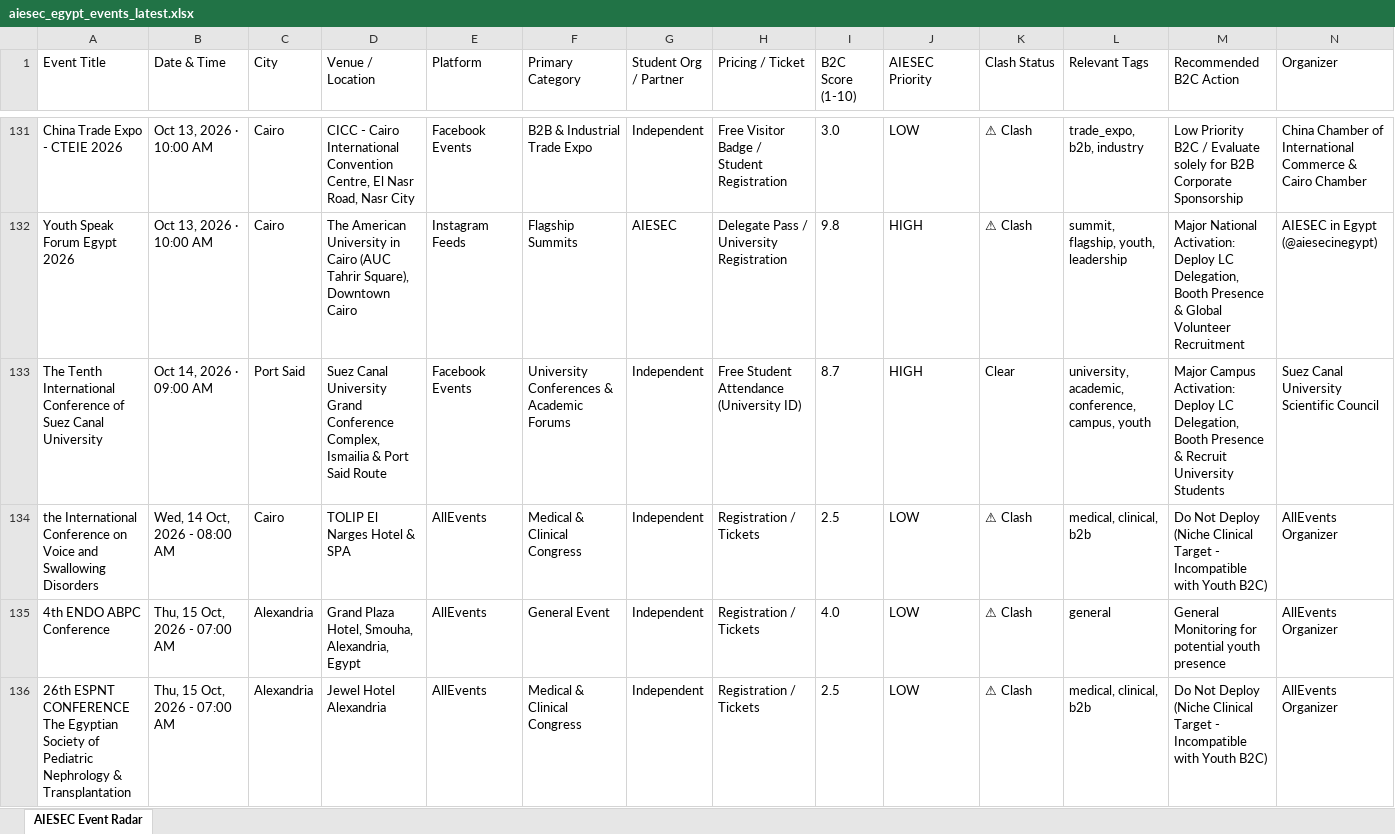
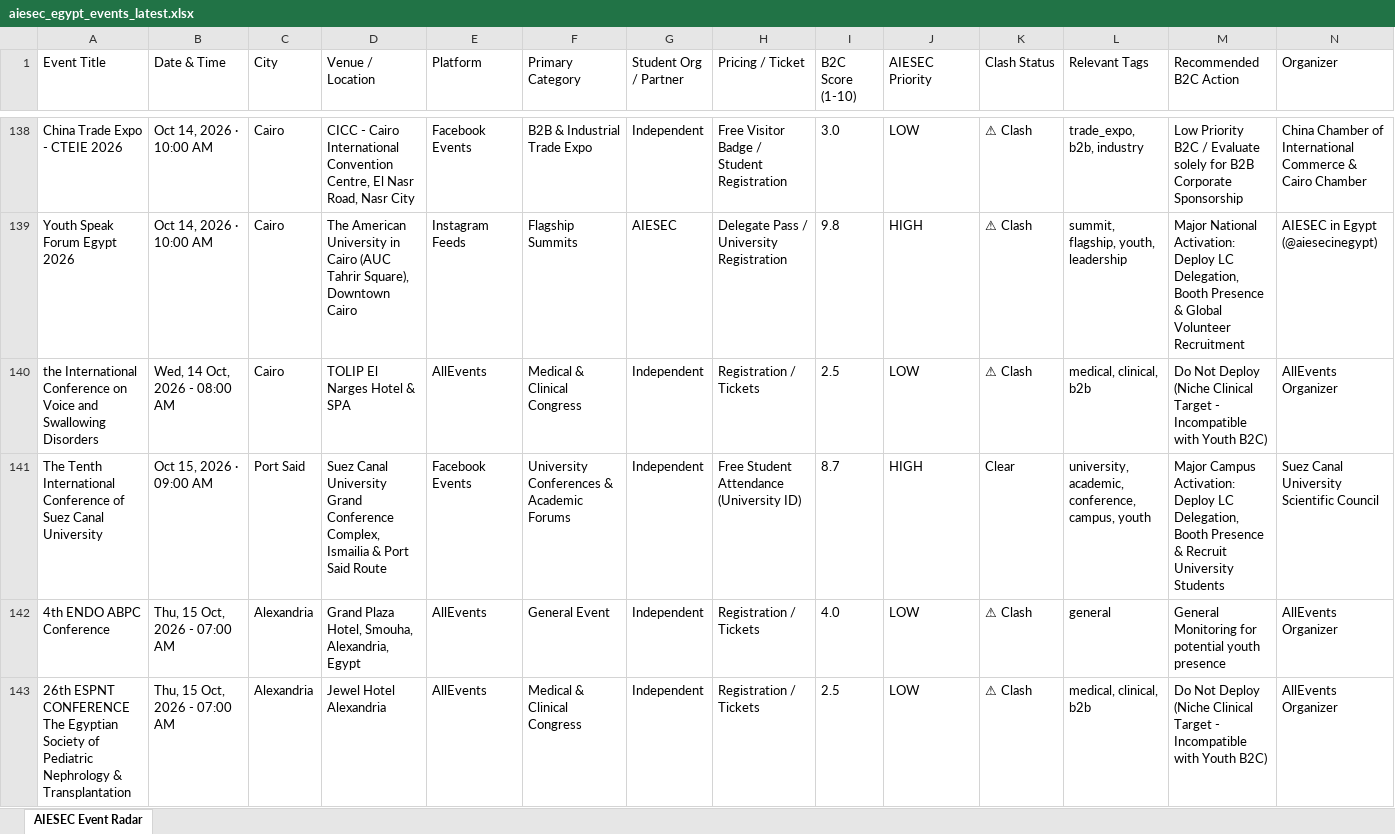
Before and after one commit to abdelrahmanmotazz/aiesec-event-radar, an Excel workbook: data/aiesec_egypt_events_latest.xlsx, sheet AIESEC Event Radar, drawn as a sheet; only a part is shown, gaps mark what is left out; values as stored, in another font and other column widths than the file's, no borders; removed rows and columns are numbered as before the commit, all else as after; rows hold the shown columns only; the diff covers the shown part only; the diff names each change by its address in the sheet, - before the commit and + after, or states it on an @@ line.

```diff
--- a/data/aiesec_egypt_events_latest.xlsx (sheet AIESEC Event Radar)
+++ b/data/aiesec_egypt_events_latest.xlsx (sheet AIESEC Event Radar)
-B138:B139 (Date & Time): Oct 13, 2026 · 10:00 AM
+B138:B139 (Date & Time): Oct 14, 2026 · 10:00 AM
-row 133: The Tenth International Conference of Suez Canal University | Oct 14, 2026 · 09:00 AM | Port Said | Suez Canal University Grand Conference Complex, Ismailia & Port Said Route | Facebook Events | University Conferences & Academic Forums | Independent | Free Student Attendance (University ID) | 8.7 | HIGH | Clear | university, academic, conference, campus, youth | Major Campus Activation: Deploy LC Delegation, Booth Presence & Recruit University Students | Suez Canal University Scientific Council
+row 141: The Tenth International Conference of Suez Canal University | Oct 15, 2026 · 09:00 AM | Port Said | Suez Canal University Grand Conference Complex, Ismailia & Port Said Route | Facebook Events | University Conferences & Academic Forums | Independent | Free Student Attendance (University ID) | 8.7 | HIGH | Clear | university, academic, conference, campus, youth | Major Campus Activation: Deploy LC Delegation, Booth Presence & Recruit University Students | Suez Canal University Scientific Council
```
Also changed, not shown: 42 added rows, 13 removed rows, 19 moved rows and 27 edited cells elsewhere in this sheet, 7 other files.
